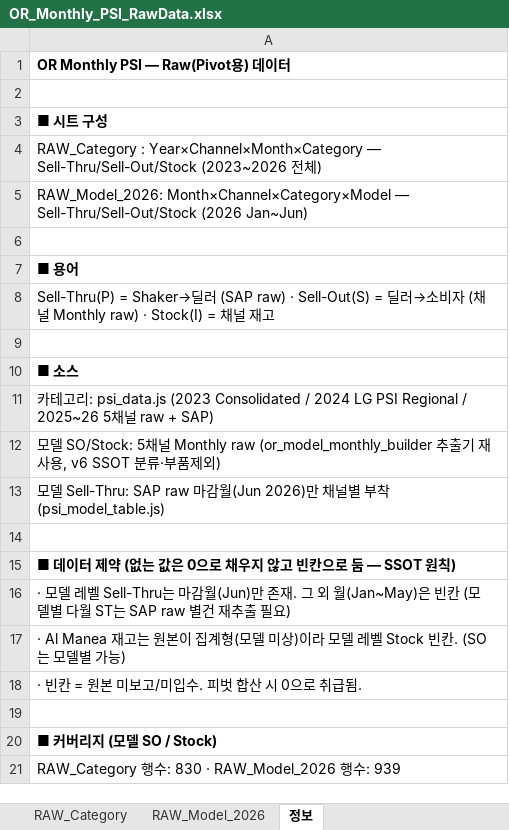
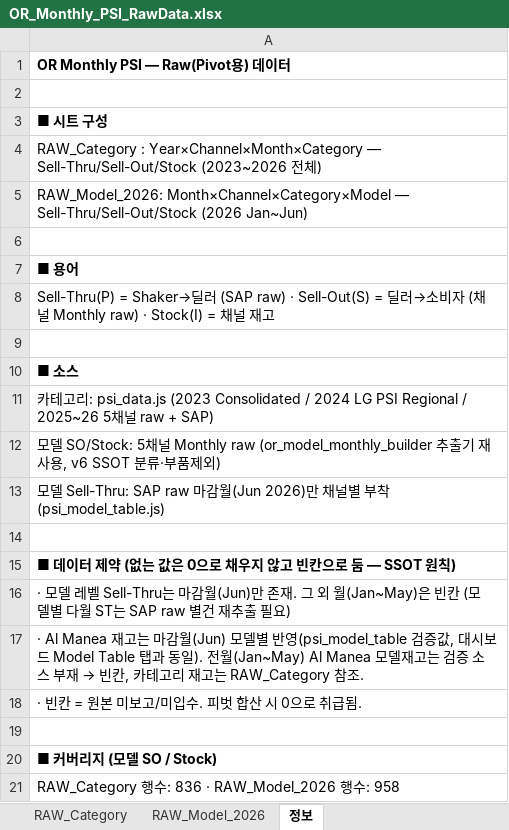
Before and after one commit to perfectjjong/Shaker-MD-App, an Excel workbook: docs/dashboards/or-monthly-psi/OR_Monthly_PSI_RawData.xlsx, sheet 정보, drawn as a sheet; values as stored, in another font and other column widths than the file's, no borders; the diff names each change by its address in the sheet, - before the commit and + after, or states it on an @@ line.

```diff
--- a/docs/dashboards/or-monthly-psi/OR_Monthly_PSI_RawData.xlsx (sheet 정보)
+++ b/docs/dashboards/or-monthly-psi/OR_Monthly_PSI_RawData.xlsx (sheet 정보)
@@ A17: …재고는 원본이 집계형(모델 미상)이라 모델 레벨 Stock 빈칸. (SO는 모델별 가능) → …재고는 마감월(Jun) 모델별 반영(psi_model_table 검증값, 대시보드 Model Table 탭과 동일). 전월(Jan~May) Al Manea 모델재고는 검증 소스 부재 → 빈칸, 카테고리 재고는 RAW_Category 참조. @@
-A21: RAW_Category 행수: 830 · RAW_Model_2026 행수: 939
+A21: RAW_Category 행수: 836 · RAW_Model_2026 행수: 958
```
Also changed, not shown: sheet RAW_Model_2026, sheet RAW_Category, 2 other files.
